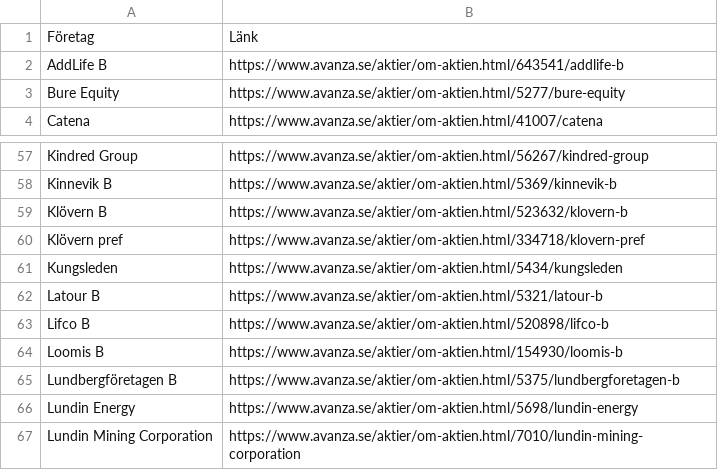
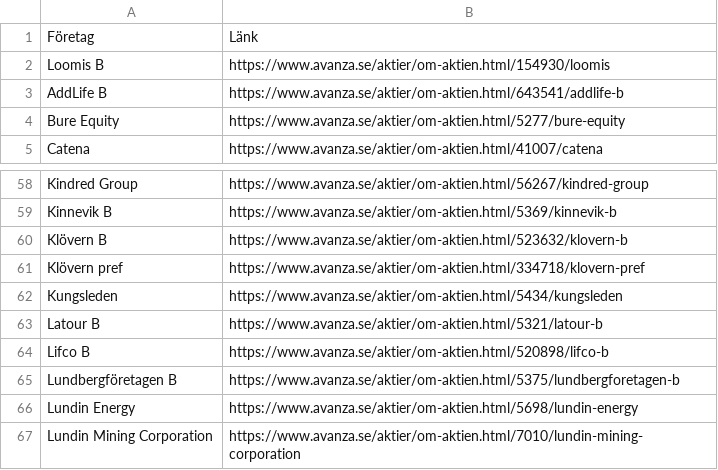
Before and after one commit to aeakoski/market_analyser, a CSV file: long/aktierea/foretag2.csv, drawn as a sheet; only a part is shown, gaps mark what is left out; removed rows and columns are numbered as before the commit, all else as after; the diff names each change by its address in the sheet, - before the commit and + after, or states it on an @@ line.

```diff
--- a/long/aktierea/foretag2.csv
+++ b/long/aktierea/foretag2.csv
+row 2: Loomis B | https://www.avanza.se/aktier/om-aktien.html/154930/loomis
-row 64: Loomis B | https://www.avanza.se/aktier/om-aktien.html/154930/loomis-b
```
Also changed, not shown: 2 other files.
